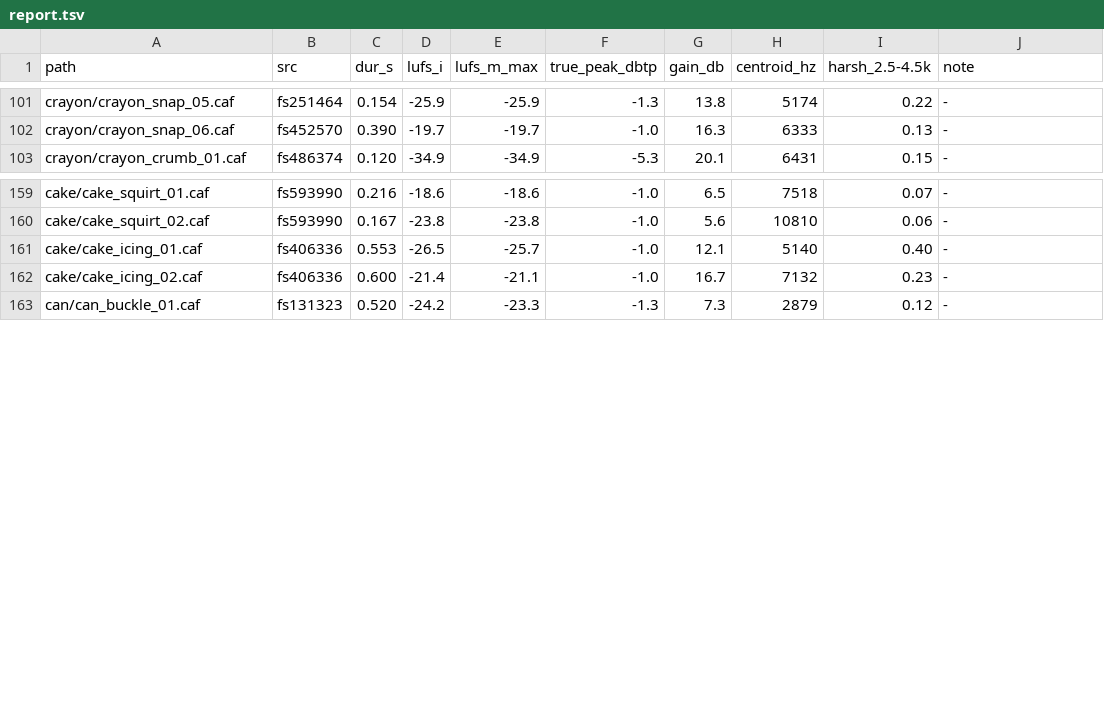
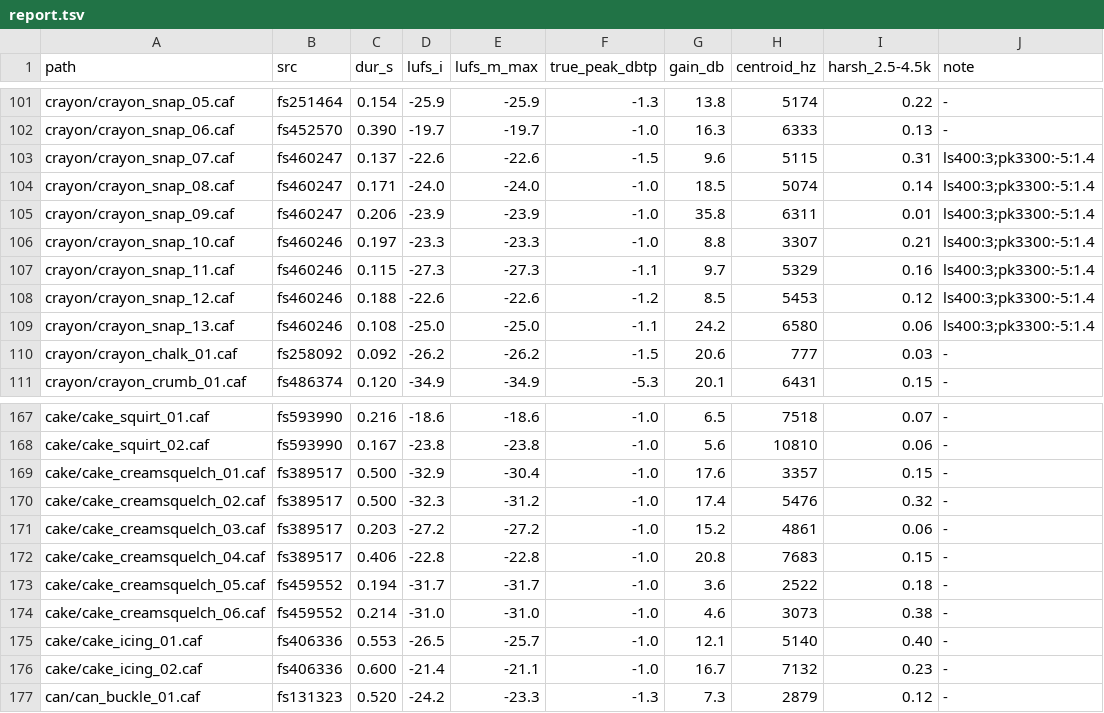
Before and after one commit to pravegm/squish, a TSV file: ci/sounds/report.tsv, drawn as a sheet; only a part is shown, gaps mark what is left out; the diff names each change by its address in the sheet, - before the commit and + after, or states it on an @@ line.

```diff
--- a/ci/sounds/report.tsv
+++ b/ci/sounds/report.tsv
+row 103: crayon/crayon_snap_07.caf | fs460247 | 0.137 | -22.6 | -22.6 | -1.5 | 9.6 | 5115 | 0.31 | ls400:3;pk3300:-5:1.4
+row 104: crayon/crayon_snap_08.caf | fs460247 | 0.171 | -24.0 | -24.0 | -1.0 | 18.5 | 5074 | 0.14 | ls400:3;pk3300:-5:1.4
+row 105: crayon/crayon_snap_09.caf | fs460247 | 0.206 | -23.9 | -23.9 | -1.0 | 35.8 | 6311 | 0.01 | ls400:3;pk3300:-5:1.4
+row 106: crayon/crayon_snap_10.caf | fs460246 | 0.197 | -23.3 | -23.3 | -1.0 | 8.8 | 3307 | 0.21 | ls400:3;pk3300:-5:1.4
+row 107: crayon/crayon_snap_11.caf | fs460246 | 0.115 | -27.3 | -27.3 | -1.1 | 9.7 | 5329 | 0.16 | ls400:3;pk3300:-5:1.4
+row 108: crayon/crayon_snap_12.caf | fs460246 | 0.188 | -22.6 | -22.6 | -1.2 | 8.5 | 5453 | 0.12 | ls400:3;pk3300:-5:1.4
+row 109: crayon/crayon_snap_13.caf | fs460246 | 0.108 | -25.0 | -25.0 | -1.1 | 24.2 | 6580 | 0.06 | ls400:3;pk3300:-5:1.4
+row 110: crayon/crayon_chalk_01.caf | fs258092 | 0.092 | -26.2 | -26.2 | -1.5 | 20.6 | 777 | 0.03 | -
+row 169: cake/cake_creamsquelch_01.caf | fs389517 | 0.500 | -32.9 | -30.4 | -1.0 | 17.6 | 3357 | 0.15 | -
+row 170: cake/cake_creamsquelch_02.caf | fs389517 | 0.500 | -32.3 | -31.2 | -1.0 | 17.4 | 5476 | 0.32 | -
+row 171: cake/cake_creamsquelch_03.caf | fs389517 | 0.203 | -27.2 | -27.2 | -1.0 | 15.2 | 4861 | 0.06 | -
+row 172: cake/cake_creamsquelch_04.caf | fs389517 | 0.406 | -22.8 | -22.8 | -1.0 | 20.8 | 7683 | 0.15 | -
+row 173: cake/cake_creamsquelch_05.caf | fs459552 | 0.194 | -31.7 | -31.7 | -1.0 | 3.6 | 2522 | 0.18 | -
+row 174: cake/cake_creamsquelch_06.caf | fs459552 | 0.214 | -31.0 | -31.0 | -1.0 | 4.6 | 3073 | 0.38 | -
```
Also changed, not shown: ci/sounds/cuts.tsv, 18 other files.
